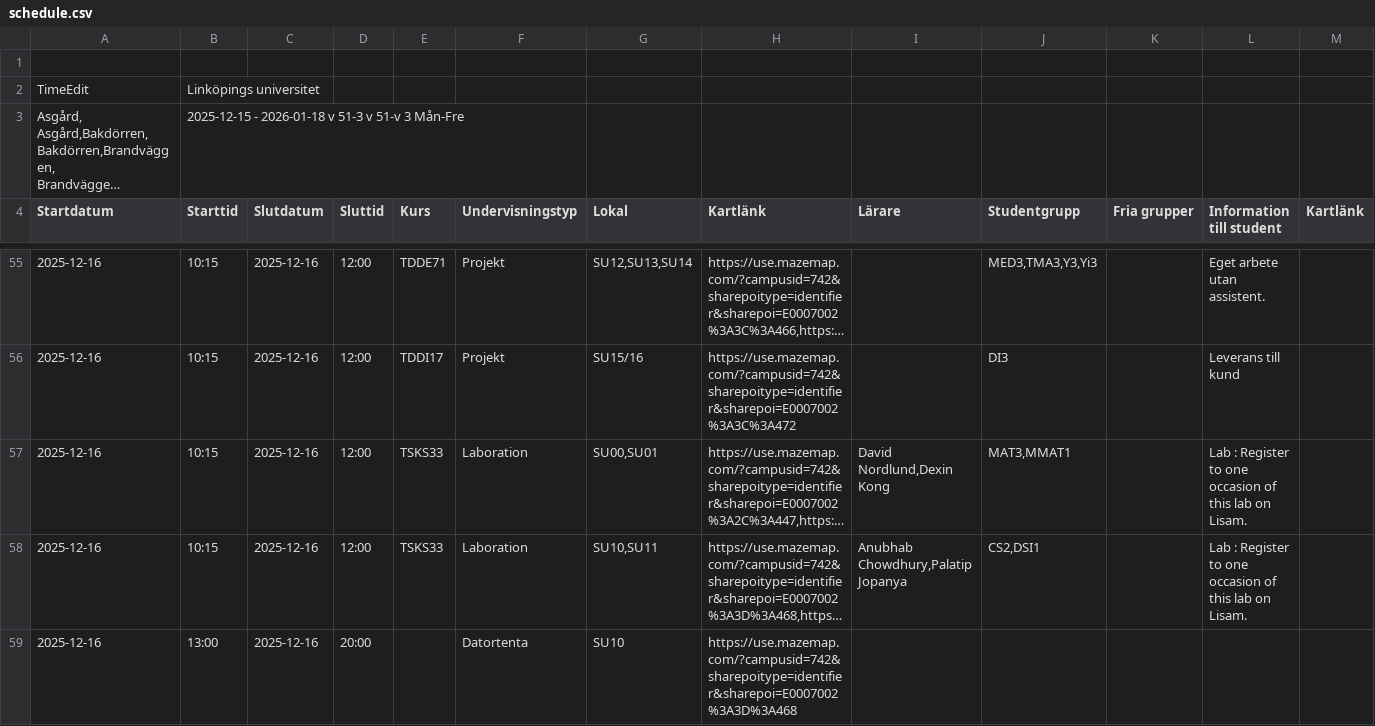
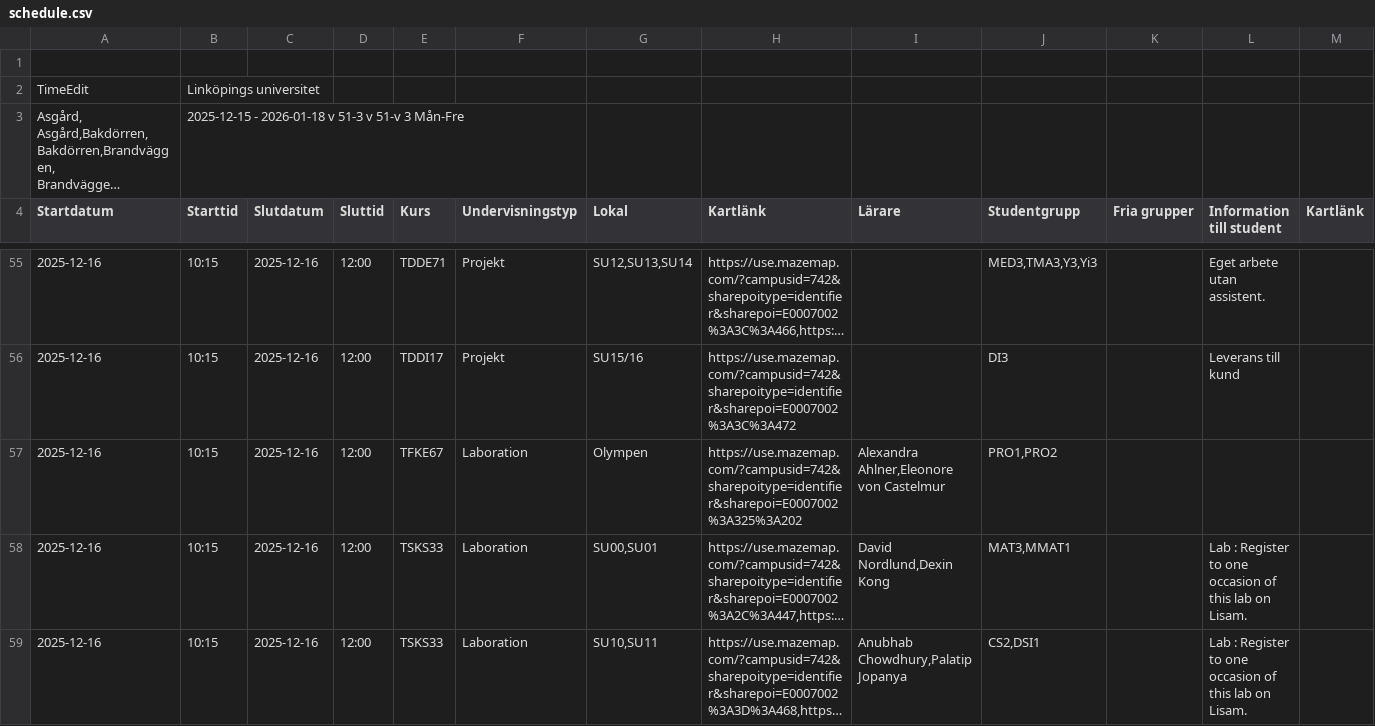
Before and after one commit to saltlakrits/saltlakrits.github.io, a CSV file: data/schedule.csv, drawn as a sheet; only a part is shown, gaps mark what is left out; the shorter side is filled out with more unchanged rows; long unchanged cells end in …; the diff names each change by its address in the sheet, - before the commit and + after, or states it on an @@ line.

```diff
--- a/data/schedule.csv
+++ b/data/schedule.csv
+row 57: 2025-12-16 | 10:15 | 2025-12-16 | 12:00 | TFKE67 | Laboration | Olympen | https://use.mazemap.com/?campusid=742&sharepoitype=identifier&sharepoi=E0007002%3A325%3A202 | Alexandra Ahlner,Eleonore von Castelmur | PRO1,PRO2
```
